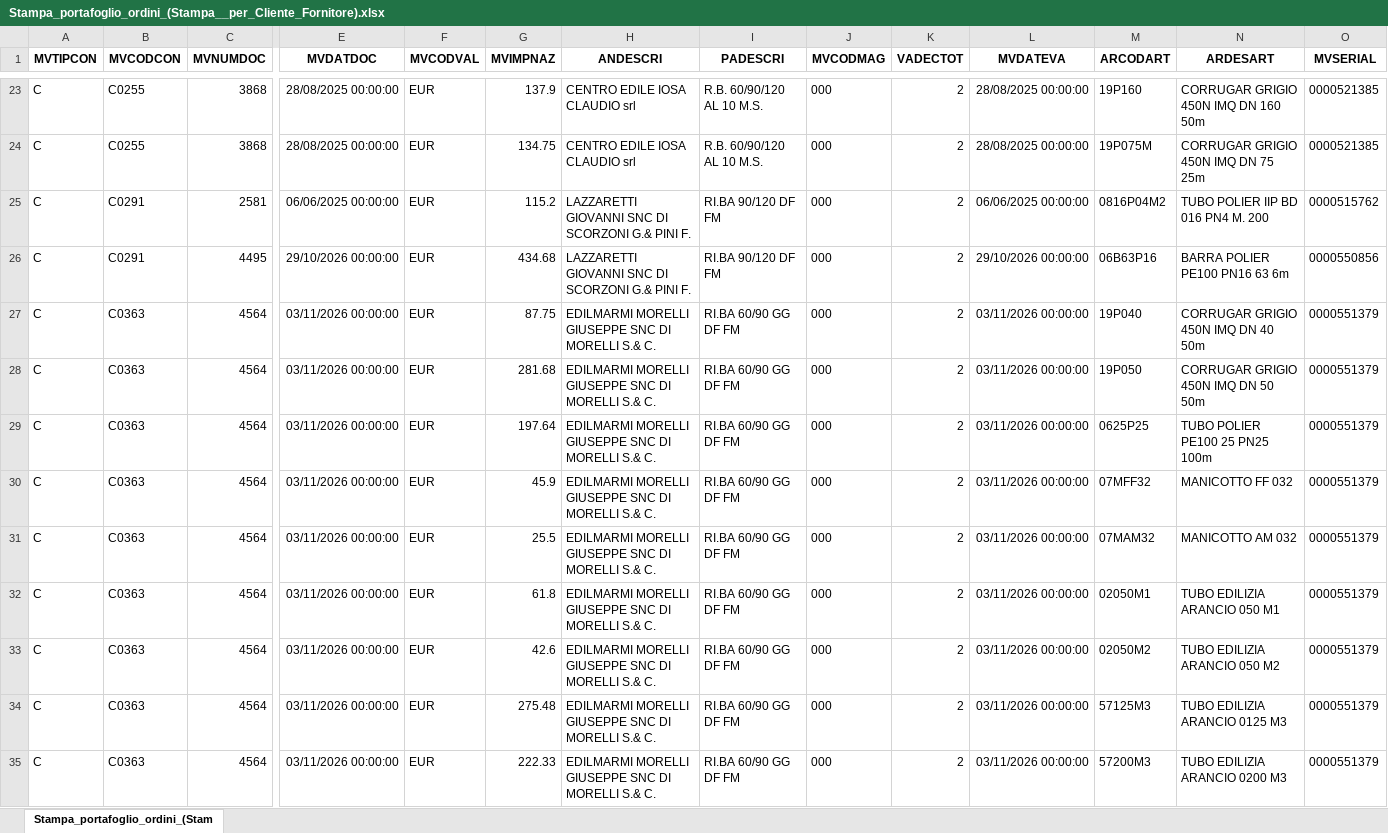
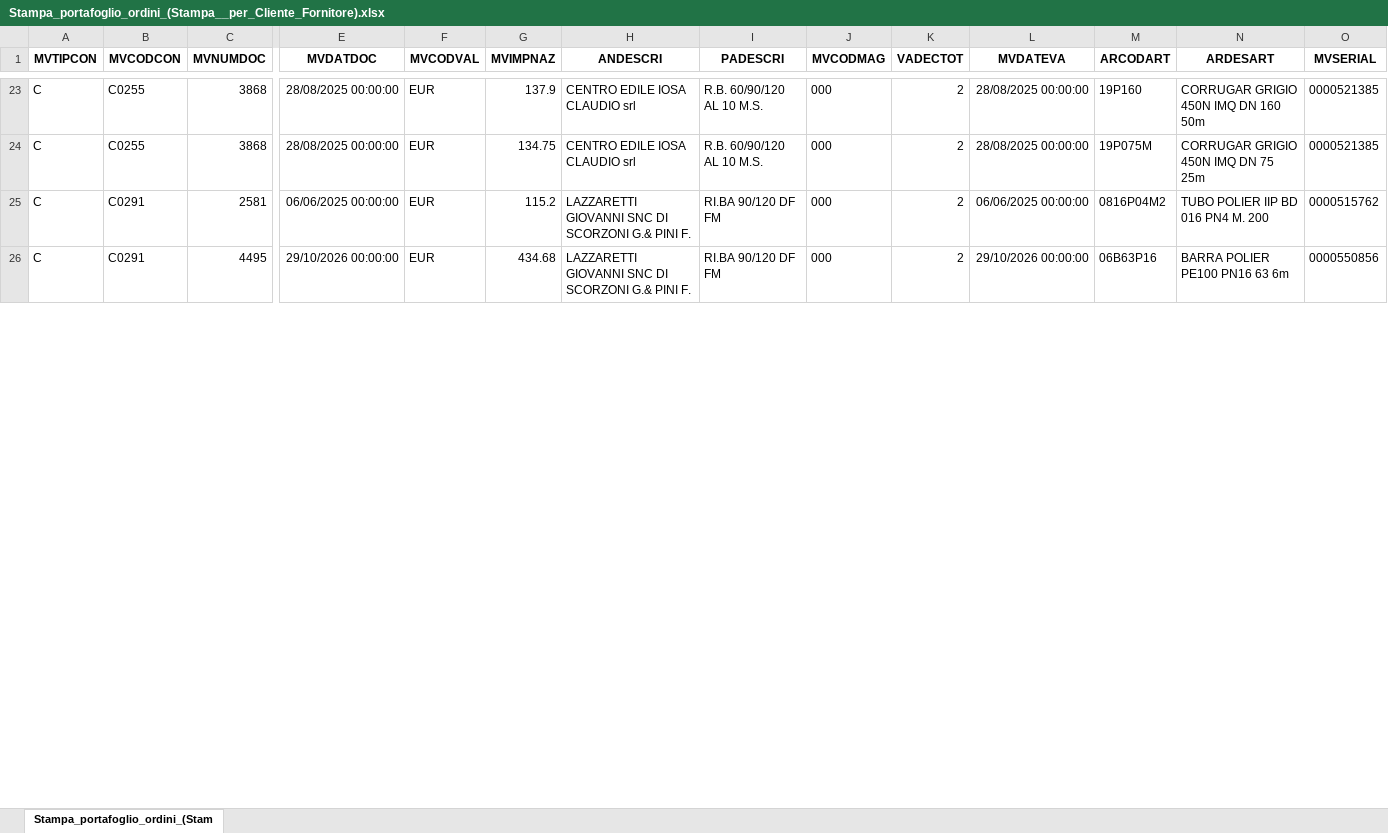
Before and after one commit to Riccini/giacenze-magazzino, an Excel workbook: Stampa_portafoglio_ordini_(Stampa__per_Cliente_Fornitore).xlsx, sheet Stampa_portafoglio_ordini_(Stam, drawn as a sheet; only a part is shown, gaps mark what is left out; values as stored, in another font and other column widths than the file's, no borders; removed rows and columns are numbered as before the commit, all else as after; rows hold the shown columns only; the diff covers the shown part only; the diff names each change by its address in the sheet, - before the commit and + after, or states it on an @@ line.

Commit message:
Aggiornamento automatico 12/11/2026 14:03

```diff
--- a/Stampa_portafoglio_ordini_(Stampa__per_Cliente_Fornitore).xlsx (sheet Stampa_portafoglio_ordini_(Stam)
+++ b/Stampa_portafoglio_ordini_(Stampa__per_Cliente_Fornitore).xlsx (sheet Stampa_portafoglio_ordini_(Stam)
-row 27: C | C0363 | 4564 | 03/11/2026 00:00:00 | EUR | 87.75 | EDILMARMI MORELLI GIUSEPPE SNC DI MORELLI S.& C. | RI.BA 60/90 GG DF FM | 000 | 2 | 03/11/2026 00:00:00 | 19P040 | CORRUGAR GRIGIO 450N IMQ DN 40 50m | 0000551379
-row 28: C | C0363 | 4564 | 03/11/2026 00:00:00 | EUR | 281.68 | EDILMARMI MORELLI GIUSEPPE SNC DI MORELLI S.& C. | RI.BA 60/90 GG DF FM | 000 | 2 | 03/11/2026 00:00:00 | 19P050 | CORRUGAR GRIGIO 450N IMQ DN 50 50m | 0000551379
-row 29: C | C0363 | 4564 | 03/11/2026 00:00:00 | EUR | 197.64 | EDILMARMI MORELLI GIUSEPPE SNC DI MORELLI S.& C. | RI.BA 60/90 GG DF FM | 000 | 2 | 03/11/2026 00:00:00 | 0625P25 | TUBO POLIER PE100 25 PN25 100m | 0000551379
-row 30: C | C0363 | 4564 | 03/11/2026 00:00:00 | EUR | 45.9 | EDILMARMI MORELLI GIUSEPPE SNC DI MORELLI S.& C. | RI.BA 60/90 GG DF FM | 000 | 2 | 03/11/2026 00:00:00 | 07MFF32 | MANICOTTO FF 032 | 0000551379
-row 31: C | C0363 | 4564 | 03/11/2026 00:00:00 | EUR | 25.5 | EDILMARMI MORELLI GIUSEPPE SNC DI MORELLI S.& C. | RI.BA 60/90 GG DF FM | 000 | 2 | 03/11/2026 00:00:00 | 07MAM32 | MANICOTTO AM 032 | 0000551379
-row 32: C | C0363 | 4564 | 03/11/2026 00:00:00 | EUR | 61.8 | EDILMARMI MORELLI GIUSEPPE SNC DI MORELLI S.& C. | RI.BA 60/90 GG DF FM | 000 | 2 | 03/11/2026 00:00:00 | 02050M1 | TUBO EDILIZIA ARANCIO 050 M1 | 0000551379
-row 33: C | C0363 | 4564 | 03/11/2026 00:00:00 | EUR | 42.6 | EDILMARMI MORELLI GIUSEPPE SNC DI MORELLI S.& C. | RI.BA 60/90 GG DF FM | 000 | 2 | 03/11/2026 00:00:00 | 02050M2 | TUBO EDILIZIA ARANCIO 050 M2 | 0000551379
-row 34: C | C0363 | 4564 | 03/11/2026 00:00:00 | EUR | 275.48 | EDILMARMI MORELLI GIUSEPPE SNC DI MORELLI S.& C. | RI.BA 60/90 GG DF FM | 000 | 2 | 03/11/2026 00:00:00 | 57125M3 | TUBO EDILIZIA ARANCIO 0125 M3 | 0000551379
-row 35: C | C0363 | 4564 | 03/11/2026 00:00:00 | EUR | 222.33 | EDILMARMI MORELLI GIUSEPPE SNC DI MORELLI S.& C. | RI.BA 60/90 GG DF FM | 000 | 2 | 03/11/2026 00:00:00 | 57200M3 | TUBO EDILIZIA ARANCIO 0200 M3 | 0000551379
```
Also changed, not shown: 25 added rows, 38 removed rows and 38 edited cells elsewhere in this sheet.
